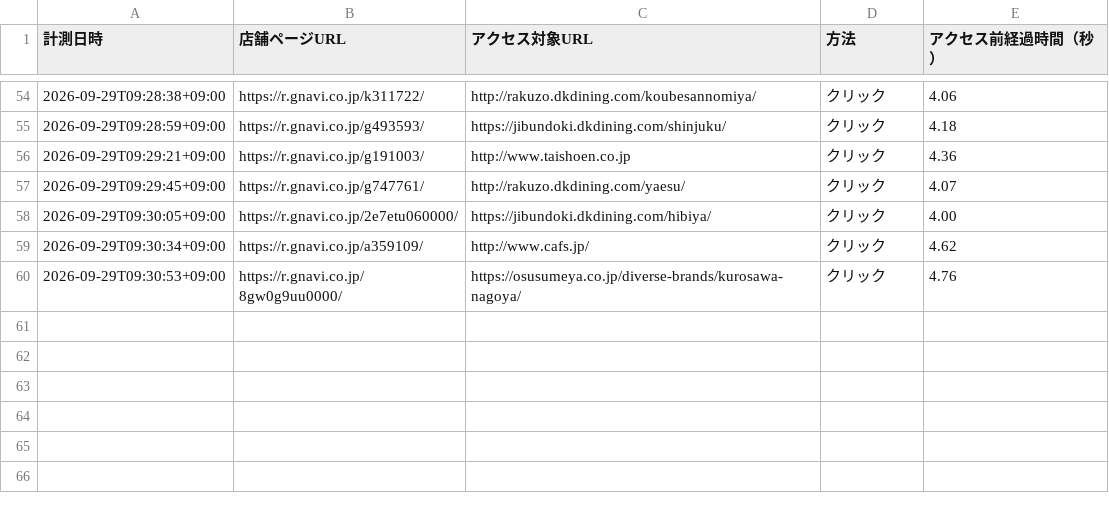
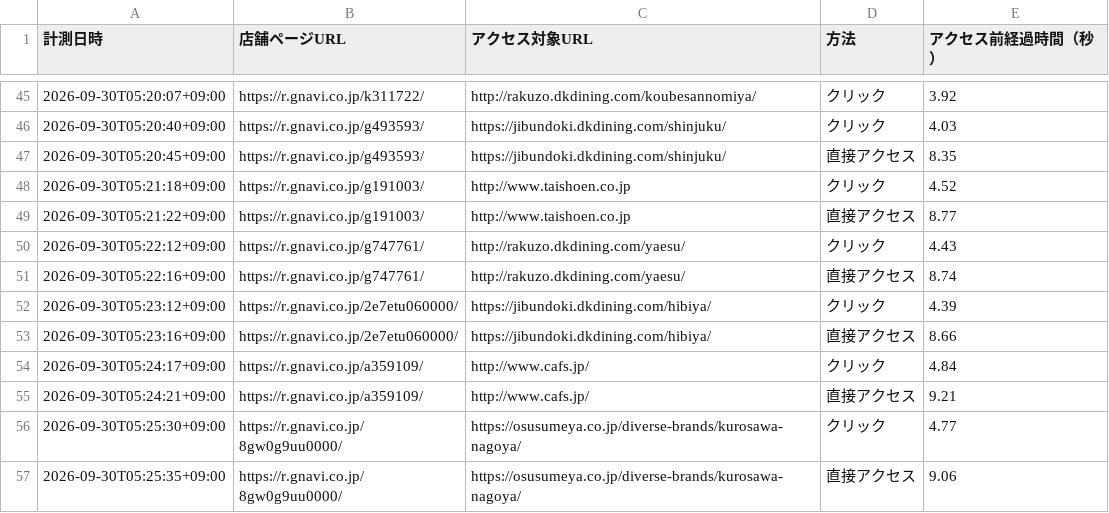
Before and after one commit to tanzanbooks/Final_Answer, a CSV file: Exercise_for_Pool/python/ex1_web-scraping/補足資料/1-2_preaccess_times.csv, drawn as a sheet; only a part is shown, gaps mark what is left out; the diff covers the shown part only.

```diff
--- a/Exercise_for_Pool/python/ex1_web-scraping/補足資料/1-2_preaccess_times.csv
+++ b/Exercise_for_Pool/python/ex1_web-scraping/補足資料/1-2_preaccess_times.csv
@@ -54,7 +45,13 @@
-2026-09-29T09:28:38+09:00,https://r.gnavi.co.jp/k311722/,http://rakuzo.dkdining.com/koubesannomiya/,クリック,4.06
-2026-09-29T09:28:59+09:00,https://r.gnavi.co.jp/g493593/,https://jibundoki.dkdining.com/shinjuku/,クリック,4.18
-2026-09-29T09:29:21+09:00,https://r.gnavi.co.jp/g191003/,http://www.taishoen.co.jp,クリック,4.36
-2026-09-29T09:29:45+09:00,https://r.gnavi.co.jp/g747761/,http://rakuzo.dkdining.com/yaesu/,クリック,4.07
-2026-09-29T09:30:05+09:00,https://r.gnavi.co.jp/2e7etu060000/,https://jibundoki.dkdining.com/hibiya/,クリック,4.00
-2026-09-29T09:30:34+09:00,https://r.gnavi.co.jp/a359109/,http://www.cafs.jp/,クリック,4.62
-2026-09-29T09:30:53+09:00,https://r.gnavi.co.jp/8gw0g9uu0000/,https://osusumeya.co.jp/diverse-brands/kurosawa-nagoya/,クリック,4.76
+2026-09-30T05:20:07+09:00,https://r.gnavi.co.jp/k311722/,http://rakuzo.dkdining.com/koubesannomiya/,クリック,3.92
+2026-09-30T05:20:40+09:00,https://r.gnavi.co.jp/g493593/,https://jibundoki.dkdining.com/shinjuku/,クリック,4.03
+2026-09-30T05:20:45+09:00,https://r.gnavi.co.jp/g493593/,https://jibundoki.dkdining.com/shinjuku/,直接アクセス,8.35
+2026-09-30T05:21:18+09:00,https://r.gnavi.co.jp/g191003/,http://www.taishoen.co.jp,クリック,4.52
+2026-09-30T05:21:22+09:00,https://r.gnavi.co.jp/g191003/,http://www.taishoen.co.jp,直接アクセス,8.77
+2026-09-30T05:22:12+09:00,https://r.gnavi.co.jp/g747761/,http://rakuzo.dkdining.com/yaesu/,クリック,4.43
+2026-09-30T05:22:16+09:00,https://r.gnavi.co.jp/g747761/,http://rakuzo.dkdining.com/yaesu/,直接アクセス,8.74
+2026-09-30T05:23:12+09:00,https://r.gnavi.co.jp/2e7etu060000/,https://jibundoki.dkdining.com/hibiya/,クリック,4.39
+2026-09-30T05:23:16+09:00,https://r.gnavi.co.jp/2e7etu060000/,https://jibundoki.dkdining.com/hibiya/,直接アクセス,8.66
+2026-09-30T05:24:17+09:00,https://r.gnavi.co.jp/a359109/,http://www.cafs.jp/,クリック,4.84
+2026-09-30T05:24:21+09:00,https://r.gnavi.co.jp/a359109/,http://www.cafs.jp/,直接アクセス,9.21
+2026-09-30T05:25:30+09:00,https://r.gnavi.co.jp/8gw0g9uu0000/,https://osusumeya.co.jp/diverse-brands/kurosawa-nagoya/,クリック,4.77
+2026-09-30T05:25:35+09:00,https://r.gnavi.co.jp/8gw0g9uu0000/,https://osusumeya.co.jp/diverse-brands/kurosawa-nagoya/,直接アクセス,9.06
```
Also changed, not shown: 9 removed rows and 84 edited cells elsewhere in this file, Exercise_for_Pool/python/ex1_web-scraping/補足資料/1-2_ssl_errors.csv, 2 other files.
